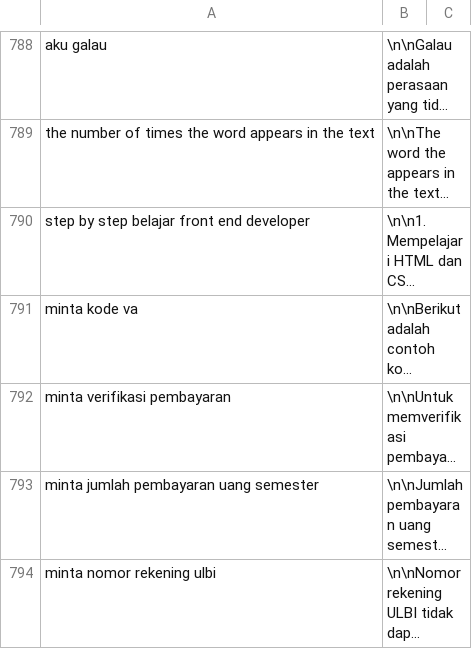
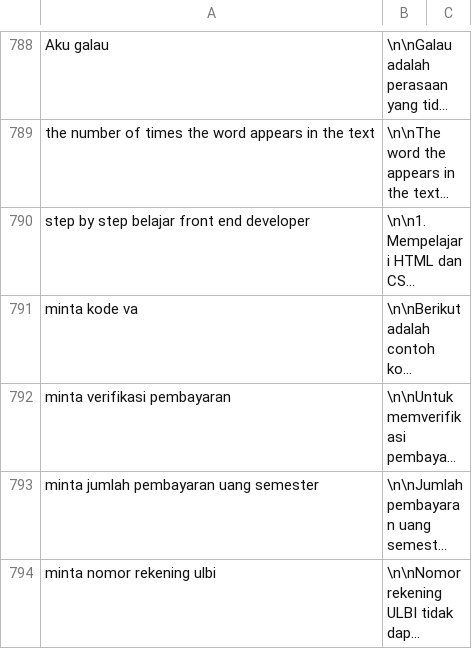
Before and after one commit to tee-am-ai/dataset, a CSV file: dataset/fedhira 2001-3000/b-clean.csv, drawn as a sheet; only a part is shown, gaps mark what is left out; long unchanged cells end in …; the diff covers the shown part only; the diff names each change by its address in the sheet, - before the commit and + after, or states it on an @@ line.

Commit message:
clean dataset 2767-2787

```diff
--- a/dataset/fedhira 2001-3000/b-clean.csv
+++ b/dataset/fedhira 2001-3000/b-clean.csv
-A788: aku galau
+A788: Aku galau
```
Also changed, not shown: 20 added rows and 20 removed rows elsewhere in this file.
